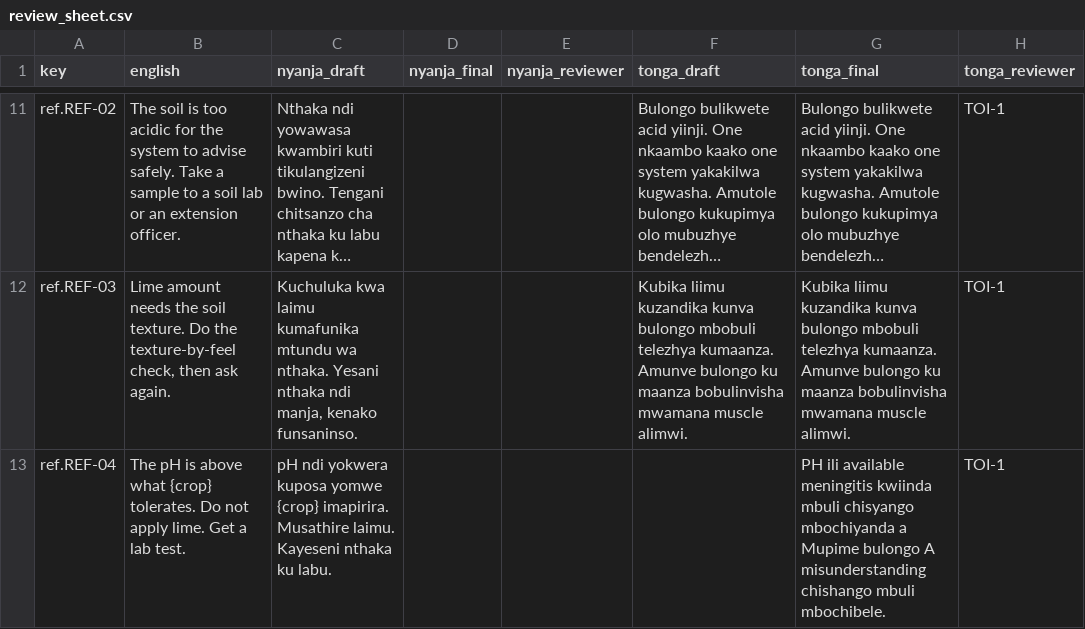
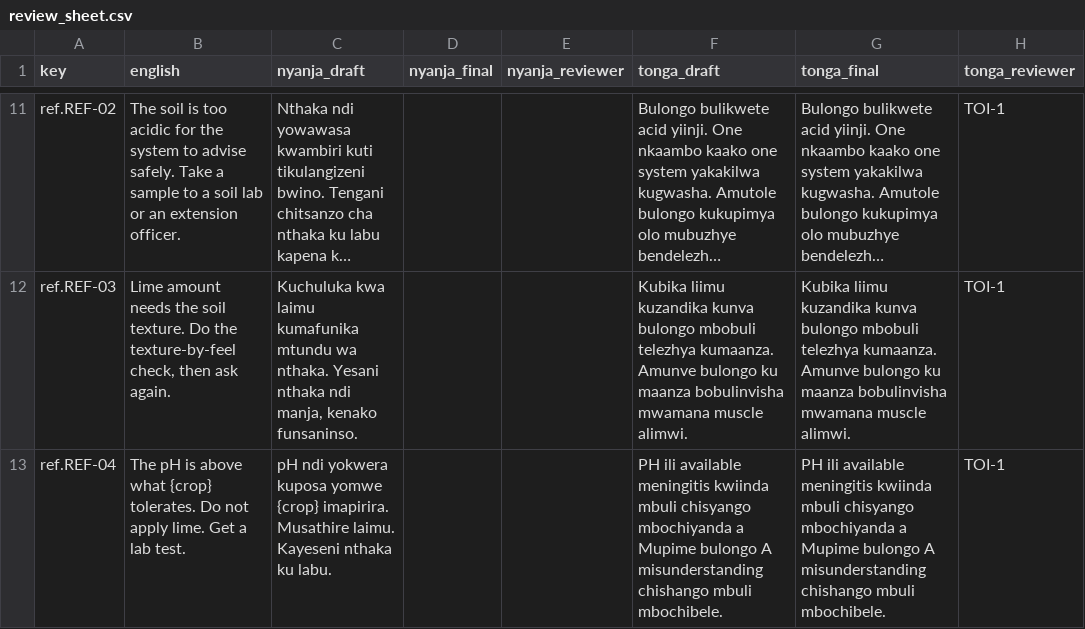
Before and after one commit to lush-is-him/soilsense-zm, a CSV file: docs/translations/review_sheet.csv, drawn as a sheet; only a part is shown, gaps mark what is left out; long unchanged cells end in …; ↵ is a line break in a cell; the diff covers the shown part only; the diff names each change by its address in the sheet, - before the commit and + after, or states it on an @@ line.

```diff
--- a/docs/translations/review_sheet.csv
+++ b/docs/translations/review_sheet.csv
-F13 (tonga_draft): (empty)
+F13 (tonga_draft): PH ili available meningitis kwiinda mbuli chisyango mbochiyanda a ↵ Mupime bulongo A misunderstanding chishango mbuli mbochibele.
```
Also changed, not shown: 5 edited cells elsewhere in this file, 4 other files.
